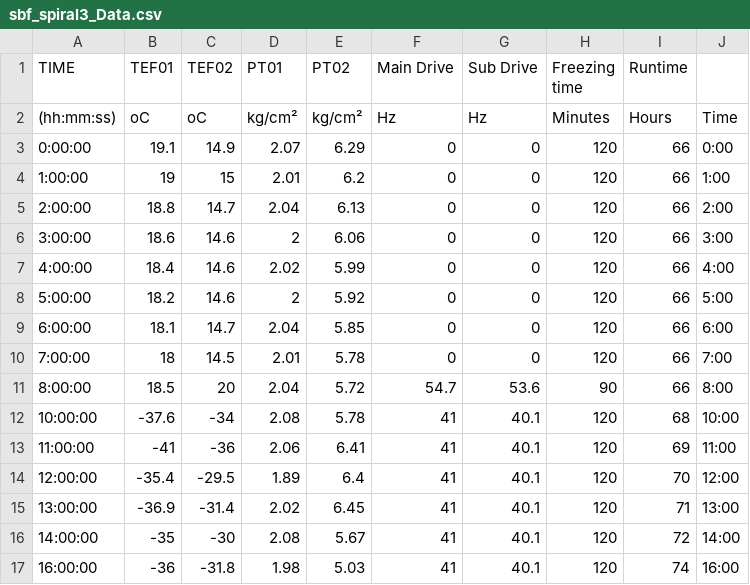
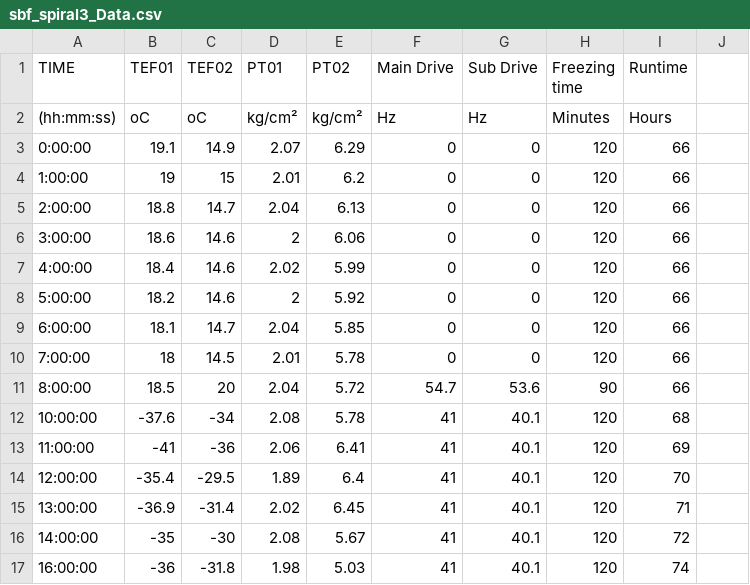
Before and after one commit to nashhhhhhh/monitor-test-2, a CSV file: data/sbf_spiral3_Data.csv, drawn as a sheet; the diff names each change by its address in the sheet, - before the commit and + after, or states it on an @@ line.

```diff
--- a/data/sbf_spiral3_Data.csv
+++ b/data/sbf_spiral3_Data.csv
-J2: Time
+J2: (empty)
-J3: 0:00
+J3: (empty)
-J4: 1:00
+J4: (empty)
-J5: 2:00
+J5: (empty)
-J6: 3:00
+J6: (empty)
-J7: 4:00
+J7: (empty)
-J8: 5:00
+J8: (empty)
-J9: 6:00
+J9: (empty)
-J10: 7:00
+J10: (empty)
-J11: 8:00
+J11: (empty)
-J12: 10:00
+J12: (empty)
-J13: 11:00
+J13: (empty)
-J14: 12:00
+J14: (empty)
-J15: 13:00
+J15: (empty)
-J16: 14:00
+J16: (empty)
-J17: 16:00
+J17: (empty)
```
Also changed, not shown: 2 other files.
